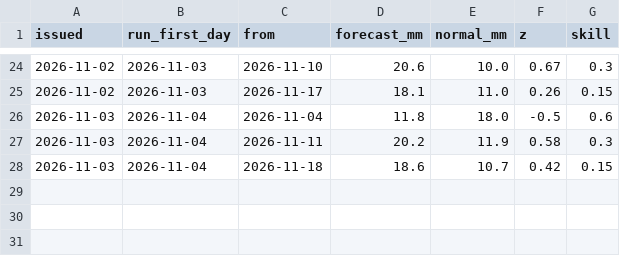
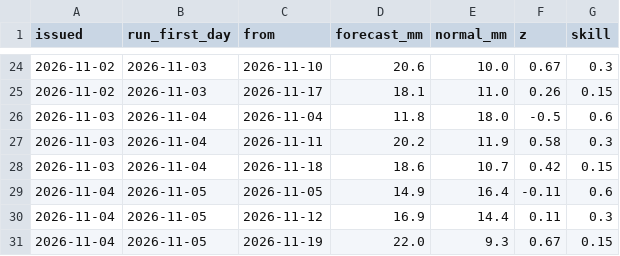
Before and after one commit to robertdoanesolomon/Flag_Predictor, a CSV file: data/termly/ec46_log.csv, drawn as a sheet; only a part is shown, gaps mark what is left out.

```diff
--- a/data/termly/ec46_log.csv
+++ b/data/termly/ec46_log.csv
@@ -28 +28,4 @@ issued,run_first_day,from,forecast_mm,normal_mm,z,skill
 2026-11-03,2026-11-04,2026-11-18,18.6,10.7,0.42,0.15
+2026-11-04,2026-11-05,2026-11-05,14.9,16.4,-0.11,0.6
+2026-11-04,2026-11-05,2026-11-12,16.9,14.4,0.11,0.3
+2026-11-04,2026-11-05,2026-11-19,22.0,9.3,0.67,0.15
```
Also changed, not shown: 1 other file.
